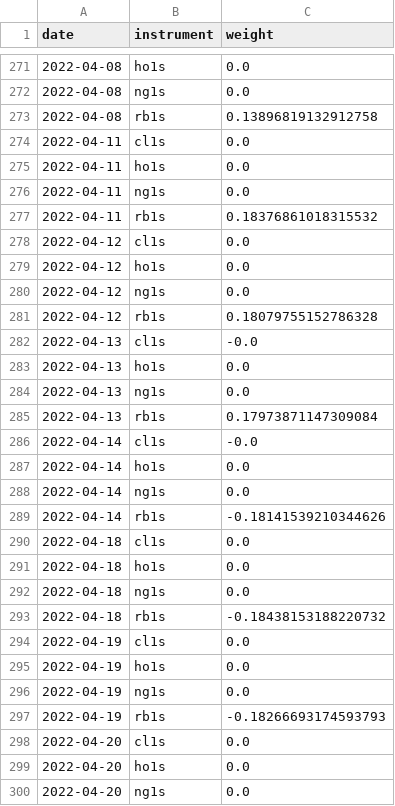
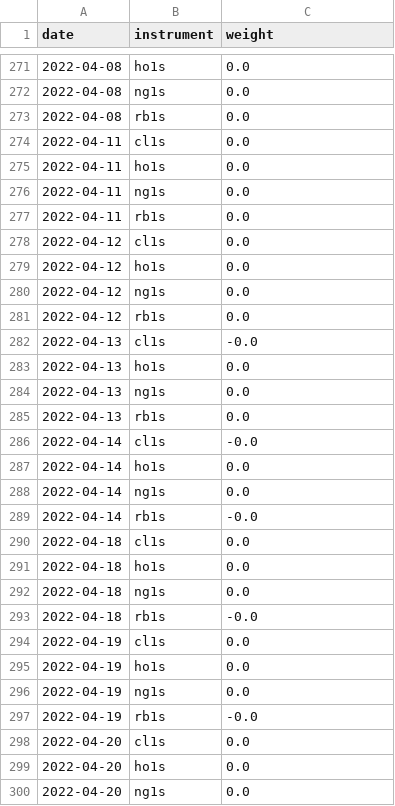
Before and after one commit to Jack-Close/energy-signal-metamodel, a CSV file: data/deliverables/weights.csv, drawn as a sheet; only a part is shown, gaps mark what is left out; the diff covers the shown part only.

```diff
--- a/data/deliverables/weights.csv
+++ b/data/deliverables/weights.csv
@@ -272,3 +272,3 @@ date,instrument,weight
 2022-04-08,ng1s,0.0
-2022-04-08,rb1s,0.13896819132912758
+2022-04-08,rb1s,0.0
 2022-04-11,cl1s,0.0
@@ -276,3 +276,3 @@ date,instrument,weight
 2022-04-11,ng1s,0.0
-2022-04-11,rb1s,0.18376861018315532
+2022-04-11,rb1s,0.0
 2022-04-12,cl1s,0.0
@@ -280,3 +280,3 @@ date,instrument,weight
 2022-04-12,ng1s,0.0
-2022-04-12,rb1s,0.18079755152786328
+2022-04-12,rb1s,0.0
 2022-04-13,cl1s,-0.0
@@ -284,3 +284,3 @@ date,instrument,weight
 2022-04-13,ng1s,0.0
-2022-04-13,rb1s,0.17973871147309084
+2022-04-13,rb1s,0.0
 2022-04-14,cl1s,-0.0
@@ -288,3 +288,3 @@ date,instrument,weight
 2022-04-14,ng1s,0.0
-2022-04-14,rb1s,-0.18141539210344626
+2022-04-14,rb1s,-0.0
 2022-04-18,cl1s,0.0
@@ -292,3 +292,3 @@ date,instrument,weight
 2022-04-18,ng1s,0.0
-2022-04-18,rb1s,-0.18438153188220732
+2022-04-18,rb1s,-0.0
 2022-04-19,cl1s,0.0
@@ -296,3 +296,3 @@ date,instrument,weight
 2022-04-19,ng1s,0.0
-2022-04-19,rb1s,-0.18266693174593793
+2022-04-19,rb1s,-0.0
 2022-04-20,cl1s,0.0
```
Also changed, not shown: 98 edited cells elsewhere in this file, data/deliverables/predictions.csv, data/deliverables/predictions_cl1s.csv, 13 other files.
